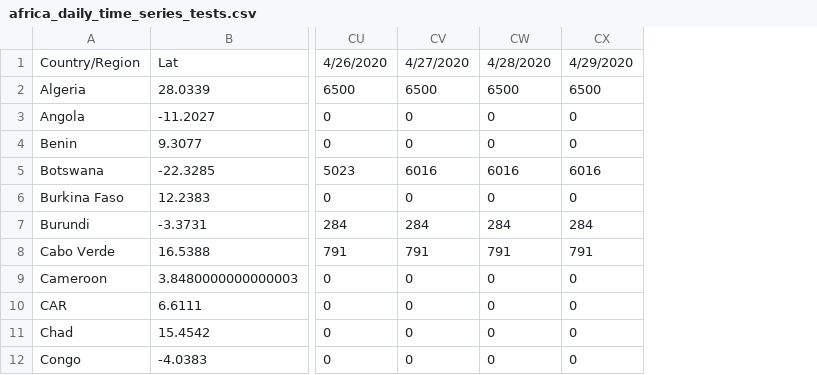
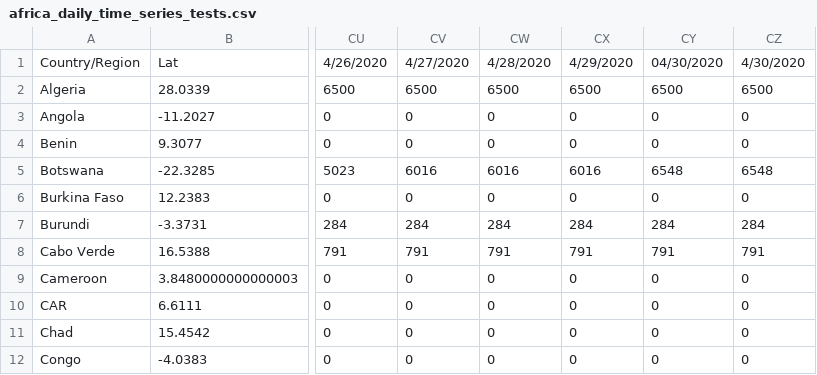
Before and after one commit to dsfsi/covid19africa, a CSV file: data/africa_daily_time_series_tests.csv, drawn as a sheet; only a part is shown, gaps mark what is left out; the diff names each change by its address in the sheet, - before the commit and + after, or states it on an @@ line.

Commit message:
Updated Time Series Data for Confirmed Cases, Deaths, Recovered and Tests. Latest Date = 4/30/20

```diff
--- a/data/africa_daily_time_series_tests.csv
+++ b/data/africa_daily_time_series_tests.csv
+column CY, rows 1-12: 04/30/2020 | 6500 | 0 | 0 | 6548 | 0 | 284 | 791 | 0 | 0 | 0 | 0
+column CZ, rows 1-12: 4/30/2020 | 6500 | 0 | 0 | 6548 | 0 | 284 | 791 | 0 | 0 | 0 | 0
```
Also changed, not shown: data/africa_daily_time_series_cases.csv.
